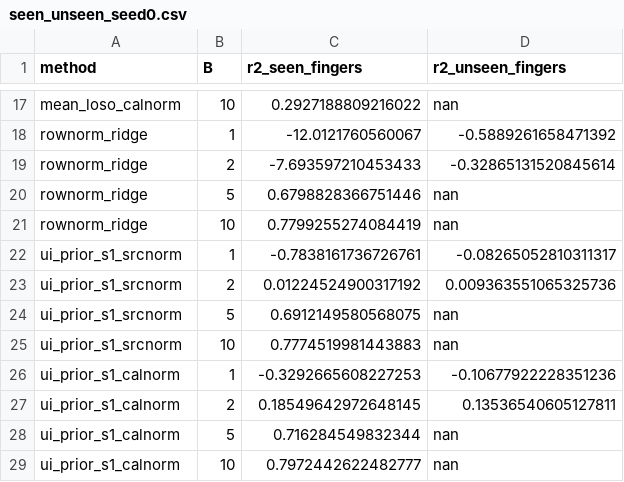
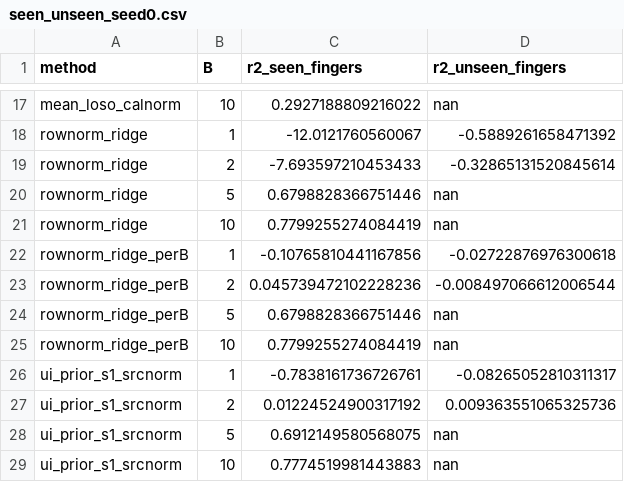
Before and after one commit to HsinyuanZhang/DAC2027_SSM, a CSV file: results/analysis/hyser_20261015/seen_unseen_seed0.csv, drawn as a sheet; only a part is shown, gaps mark what is left out; the shorter side is filled out with more unchanged rows; the diff names each change by its address in the sheet, - before the commit and + after, or states it on an @@ line.

```diff
--- a/results/analysis/hyser_20261015/seen_unseen_seed0.csv
+++ b/results/analysis/hyser_20261015/seen_unseen_seed0.csv
+row 22: rownorm_ridge_perB | 1 | -0.10765810441167856 | -0.02722876976300618
+row 23: rownorm_ridge_perB | 2 | 0.045739472102228236 | -0.008497066612006544
+row 24: rownorm_ridge_perB | 5 | 0.6798828366751446 | nan
+row 25: rownorm_ridge_perB | 10 | 0.7799255274084419 | nan
```
Also changed, not shown: results/analysis/hyser_20261015/paired_diffs_seed0.csv, results/analysis/hyser_20261015/paired_diffs_seed1.csv, 13 other files.
